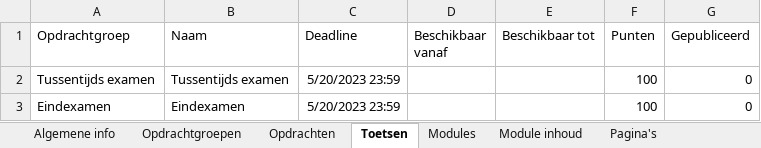
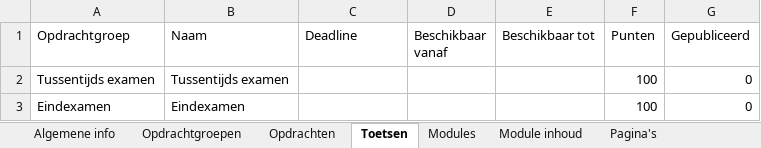
Before and after one commit to it-graduaten/canvas-course-scaffolder-with-course-configs, an Excel workbook: it-challenges-3-zb0156/config.xlsx, sheet Toetsen, drawn as a sheet; values as stored, in another font and other column widths than the file's, no borders; table styles not drawn; the diff names each change by its address in the sheet, - before the commit and + after, or states it on an @@ line.

```diff
--- a/it-challenges-3-zb0156/config.xlsx (sheet Toetsen)
+++ b/it-challenges-3-zb0156/config.xlsx (sheet Toetsen)
-C2:C3 (Deadline): 5/20/2023 23:59
+C2:C3 (Deadline): (empty)
```
Also changed, not shown: sheet Opdrachten, sheet Opdrachtgroepen, sheet Algemene info, sheet Modules, backend-frameworks-zc0014/config.xlsx, 26 other files.
